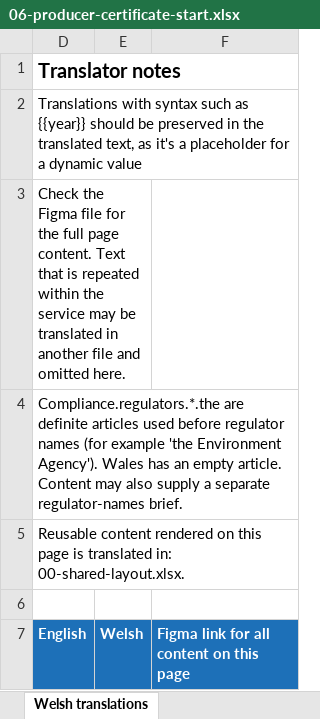
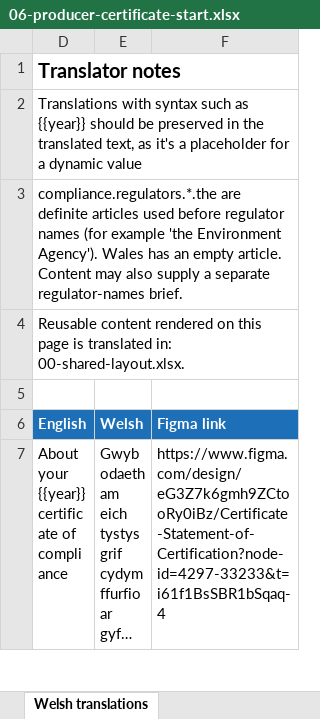
Before and after one commit to DEFRA/waste-obligations-frontend, an Excel workbook: translations/welsh-translations/xlsx/06-producer-certificate-start.xlsx, sheet Welsh translations, drawn as a sheet; only a part is shown; the shorter side is filled out with more unchanged rows; long unchanged cells end in …; values as stored, in another font and other column widths than the file's, no borders; removed rows and columns are numbered as before the commit, all else as after; the diff names each change by its address in the sheet, - before the commit and + after, or states it on an @@ line.

```diff
--- a/translations/welsh-translations/xlsx/06-producer-certificate-start.xlsx (sheet Welsh translations)
+++ b/translations/welsh-translations/xlsx/06-producer-certificate-start.xlsx (sheet Welsh translations)
-D3 (English): Check the Figma file for the full page content. Text that is repeated within the service may be translated in another file and omitted here.
+D3 (English): compliance.regulators.*.the are definite articles used before regulator names (for example 'the Environment Agency'). Wales has an empty article. Content may also supply a separate regulator-names brief.
-D3:E3 merged
+D3:F3 merged
-row 4: Compliance.regulators.*.the are definite articles used before regulator names (for example 'the Environment Agency'). Wales has an empty article. Content may also supply a separate regulator-names brief.
-F6: Figma link for all content on this page
+F6: Figma link
```
Also changed, not shown: translations/welsh-translations/xlsx/07-producer-certificate-submit.xlsx, translations/welsh-translations/xlsx/09-producer-certificate-success.xlsx, 24 other files.
